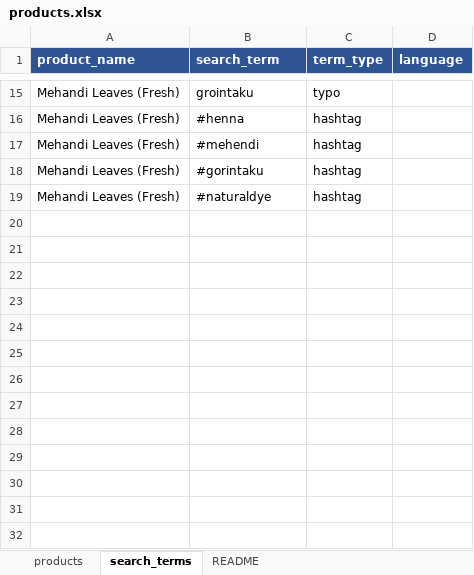
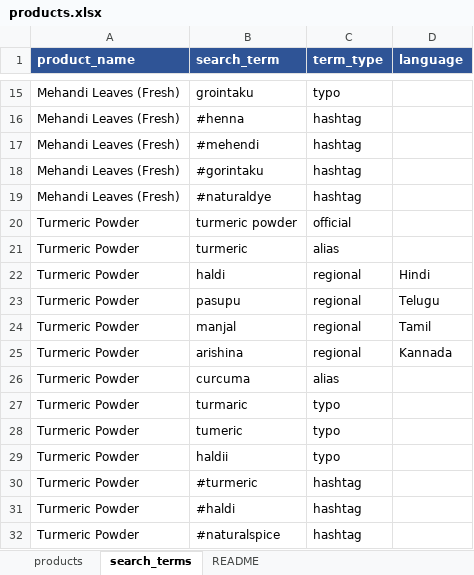
Before and after one commit to varshasri-eng/multilingual-product-search, an Excel workbook: dataset/products.xlsx, sheet search_terms, drawn as a sheet; only a part is shown, gaps mark what is left out; values as stored, in another font and other column widths than the file's, no borders; the diff names each change by its address in the sheet, - before the commit and + after, or states it on an @@ line.

Commit message:
Add search_function.sql, test_queries.sql, second product; update README with dev log

```diff
--- a/dataset/products.xlsx (sheet search_terms)
+++ b/dataset/products.xlsx (sheet search_terms)
+row 20: Turmeric Powder | turmeric powder | official
+row 21: Turmeric Powder | turmeric | alias
+row 22: Turmeric Powder | haldi | regional | Hindi
+row 23: Turmeric Powder | pasupu | regional | Telugu
+row 24: Turmeric Powder | manjal | regional | Tamil
+row 25: Turmeric Powder | arishina | regional | Kannada
+row 26: Turmeric Powder | curcuma | alias
+row 27: Turmeric Powder | turmaric | typo
+row 28: Turmeric Powder | tumeric | typo
+row 29: Turmeric Powder | haldii | typo
+row 30: Turmeric Powder | #turmeric | hashtag
+row 31: Turmeric Powder | #haldi | hashtag
+row 32: Turmeric Powder | #naturalspice | hashtag
```
Also changed, not shown: sheet products, 3 other files.
